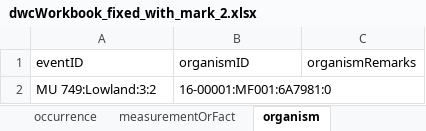
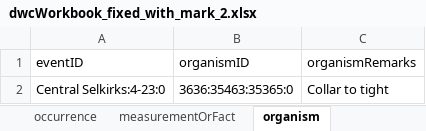
Before and after one commit to bcgov/biohubbc-utils, an Excel workbook: utils/templates/observations/transform/output/dwcWorkbook_fixed_with_mark_2.xlsx, sheet organism, drawn as a sheet; values as stored, in another font and other column widths than the file's, no borders; removed rows and columns are numbered as before the commit, all else as after; the diff names each change by its address in the sheet, - before the commit and + after, or states it on an @@ line.

```diff
--- a/utils/templates/observations/transform/output/dwcWorkbook_fixed_with_mark_2.xlsx (sheet organism)
+++ b/utils/templates/observations/transform/output/dwcWorkbook_fixed_with_mark_2.xlsx (sheet organism)
-row 2: MU 749:Lowland:3:2 | 16-00001:MF001:6A7981:0
+row 2: Central Selkirks:4-23:0 | 3636:35463:35365:0 | Collar to tight
```
Also changed, not shown: sheet measurementOrFact, sheet occurrence, sheet location, sheet event, sheet record, 17 other files.
